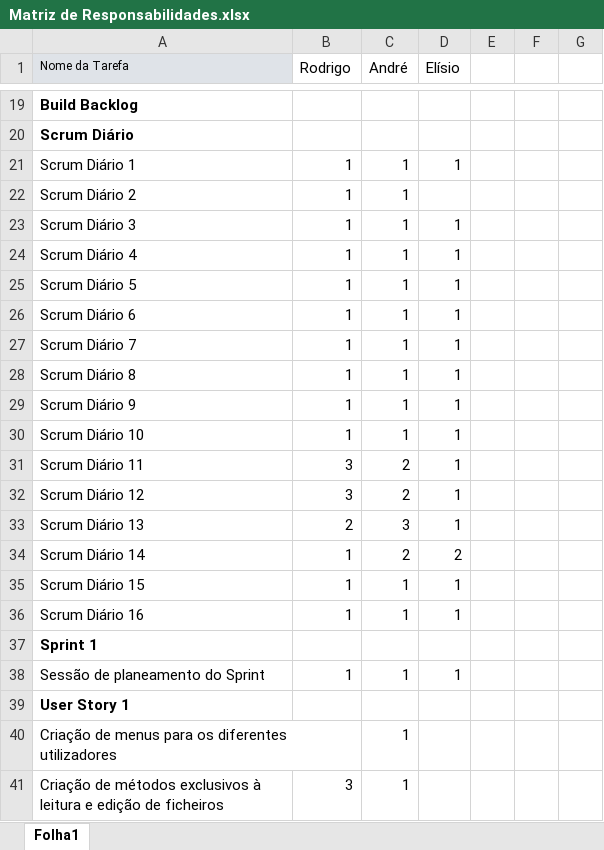
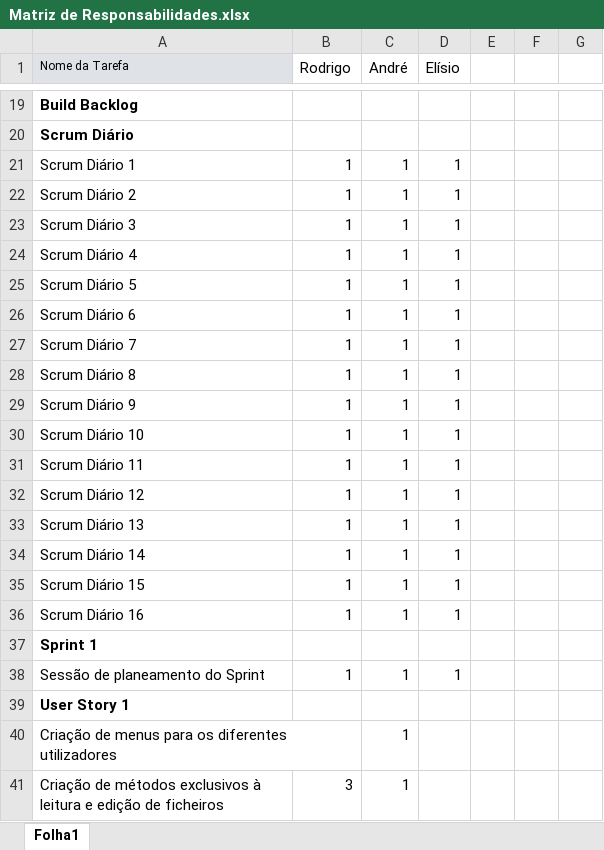
Before and after one commit to rc54266/DSI_Project, an Excel workbook: Matriz de Responsabilidades.xlsx, sheet Folha1, drawn as a sheet; only a part is shown, gaps mark what is left out; values as stored, in another font and other column widths than the file's, no borders; the diff names each change by its address in the sheet, - before the commit and + after, or states it on an @@ line.

```diff
--- a/Matriz de Responsabilidades.xlsx (sheet Folha1)
+++ b/Matriz de Responsabilidades.xlsx (sheet Folha1)
-D22 (Elísio): (empty)
+D22 (Elísio): 1
-B31:B32 (Rodrigo): 3
+B31:B32 (Rodrigo): 1
-C31:C32 (André): 2
+C31:C32 (André): 1
-B33 (Rodrigo): 2
+B33 (Rodrigo): 1
-C33 (André): 3
+C33 (André): 1
-C34 (André): 2
+C34 (André): 1
-D34 (Elísio): 2
+D34 (Elísio): 1
```
Also changed, not shown: 5 other files.
